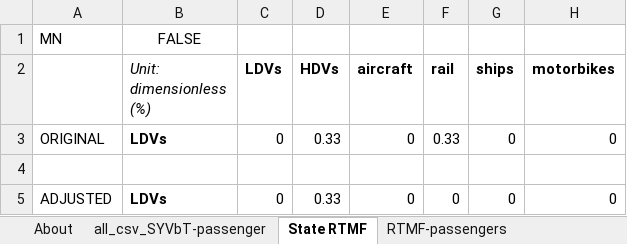
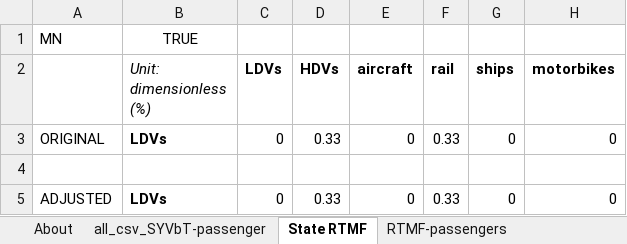
Before and after one commit to EnergyInnovation/eps-minnesota, an Excel workbook: InputData/trans/RTMF/Recipient Transportation Mode Fractions.xlsx, sheet State RTMF, drawn as a sheet; values as stored, in another font and other column widths than the file's, no borders; the diff names each change by its address in the sheet, - before the commit and + after, or states it on an @@ line.

```diff
--- a/InputData/trans/RTMF/Recipient Transportation Mode Fractions.xlsx (sheet State RTMF)
+++ b/InputData/trans/RTMF/Recipient Transportation Mode Fractions.xlsx (sheet State RTMF)
-B1 (Unit: dimensionless (%)): FALSE
+B1 (Unit: dimensionless (%)): TRUE
-F5 (rail): 0
+F5 (rail): 0.33
```
Also changed, not shown: sheet all_csv_SYVbT-passenger, sheet RTMF-passengers, sheet About, InputData/trans/AVMC/Annual Vehicle Maint Cost.xlsx, 17 other files.
